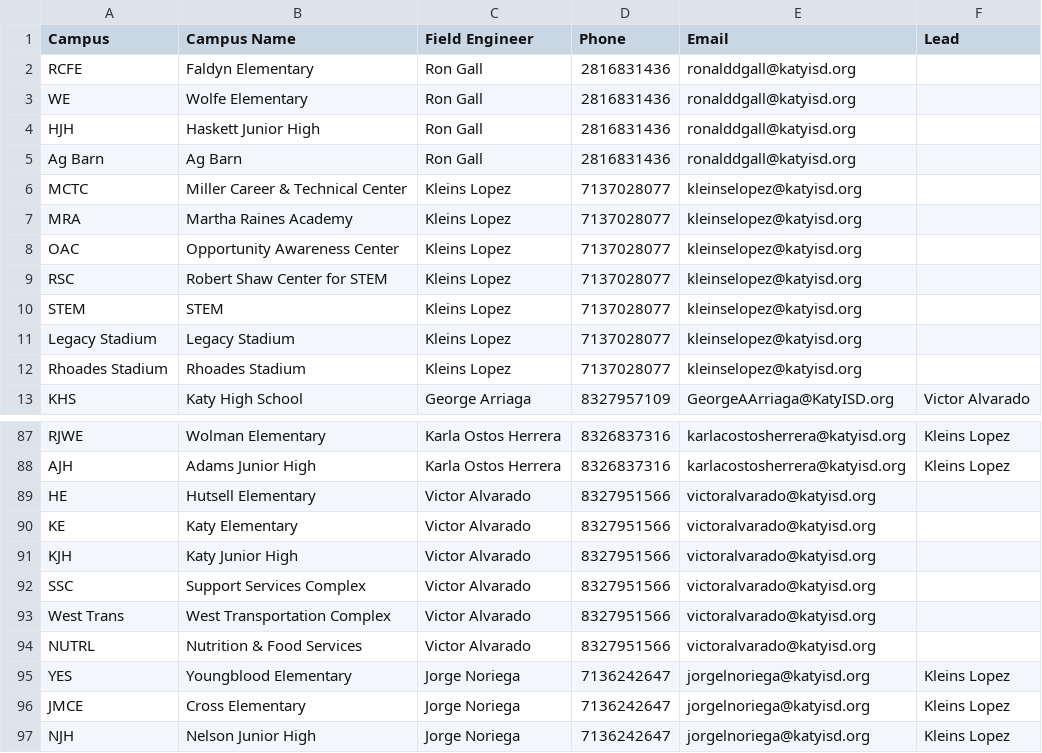
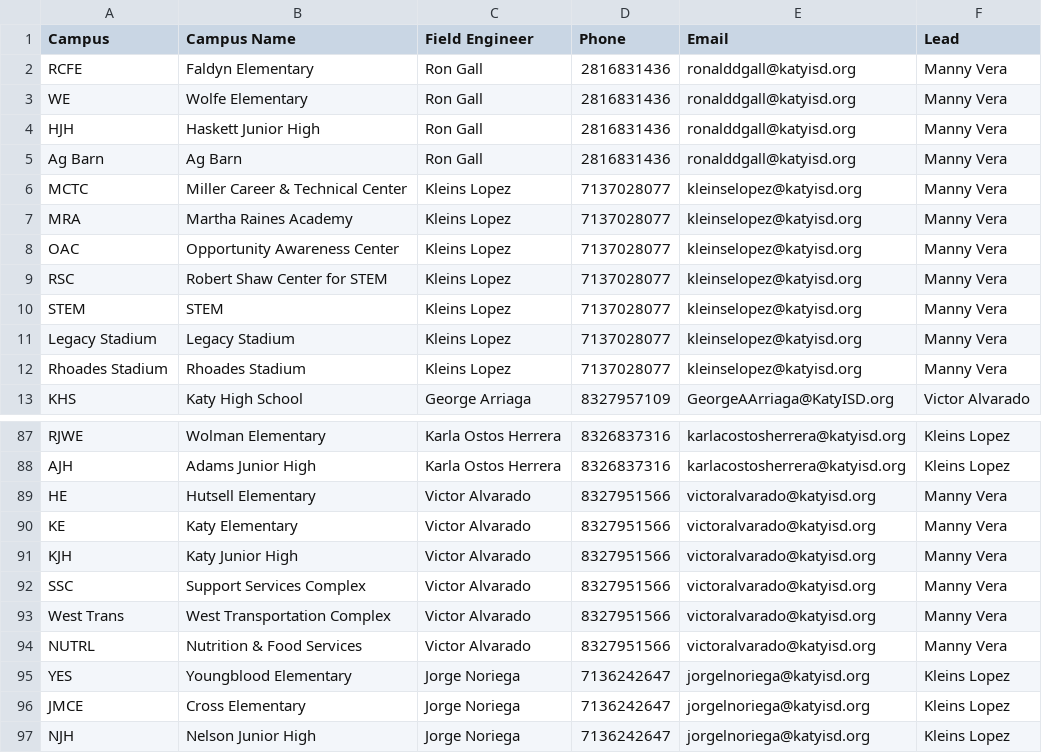
Before and after one commit to devildog1918/fe_campus_lookup, a CSV file: field-engineers.csv, drawn as a sheet; only a part is shown, gaps mark what is left out.

Commit message:
Add lead engineer Manny Vera to multiple entries

```diff
--- a/field-engineers.csv
+++ b/field-engineers.csv
@@ -1,13 +1,13 @@
 Campus,Campus Name,Field Engineer,Phone,Email,Lead
-RCFE,Faldyn Elementary,Ron Gall,2816831436,ronalddgall@katyisd.org,
-WE,Wolfe Elementary,Ron Gall,2816831436,ronalddgall@katyisd.org,
-HJH,Haskett Junior High,Ron Gall,2816831436,ronalddgall@katyisd.org,
-Ag Barn,Ag Barn,Ron Gall,2816831436,ronalddgall@katyisd.org,
-MCTC,Miller Career & Technical Center,Kleins Lopez,7137028077,kleinselopez@katyisd.org,
-MRA,Martha Raines Academy,Kleins Lopez,7137028077,kleinselopez@katyisd.org,
-OAC,Opportunity Awareness Center,Kleins Lopez,7137028077,kleinselopez@katyisd.org,
-RSC,Robert Shaw Center for STEM,Kleins Lopez,7137028077,kleinselopez@katyisd.org,
-STEM,STEM,Kleins Lopez,7137028077,kleinselopez@katyisd.org,
-Legacy Stadium,Legacy Stadium,Kleins Lopez,7137028077,kleinselopez@katyisd.org,
-Rhoades Stadium,Rhoades Stadium,Kleins Lopez,7137028077,kleinselopez@katyisd.org,
+RCFE,Faldyn Elementary,Ron Gall,2816831436,ronalddgall@katyisd.org,Manny Vera
+WE,Wolfe Elementary,Ron Gall,2816831436,ronalddgall@katyisd.org,Manny Vera
+HJH,Haskett Junior High,Ron Gall,2816831436,ronalddgall@katyisd.org,Manny Vera
+Ag Barn,Ag Barn,Ron Gall,2816831436,ronalddgall@katyisd.org,Manny Vera
+MCTC,Miller Career & Technical Center,Kleins Lopez,7137028077,kleinselopez@katyisd.org,Manny Vera
+MRA,Martha Raines Academy,Kleins Lopez,7137028077,kleinselopez@katyisd.org,Manny Vera
+OAC,Opportunity Awareness Center,Kleins Lopez,7137028077,kleinselopez@katyisd.org,Manny Vera
+RSC,Robert Shaw Center for STEM,Kleins Lopez,7137028077,kleinselopez@katyisd.org,Manny Vera
+STEM,STEM,Kleins Lopez,7137028077,kleinselopez@katyisd.org,Manny Vera
+Legacy Stadium,Legacy Stadium,Kleins Lopez,7137028077,kleinselopez@katyisd.org,Manny Vera
+Rhoades Stadium,Rhoades Stadium,Kleins Lopez,7137028077,kleinselopez@katyisd.org,Manny Vera
 KHS,Katy High School,George Arriaga,8327957109,GeorgeAArriaga@KatyISD.org,Victor Alvarado
@@ -88,8 +88,8 @@ RJWE,Wolman Elementary,Karla Ostos Herrera,8326837316,karlacostosherrera@katyisd
 AJH,Adams Junior High,Karla Ostos Herrera,8326837316,karlacostosherrera@katyisd.org,Kleins Lopez
-HE,Hutsell Elementary,Victor Alvarado,8327951566,victoralvarado@katyisd.org,
-KE,Katy Elementary,Victor Alvarado,8327951566,victoralvarado@katyisd.org,
-KJH,Katy Junior High,Victor Alvarado,8327951566,victoralvarado@katyisd.org,
-SSC,Support Services Complex,Victor Alvarado,8327951566,victoralvarado@katyisd.org,
-West Trans,West Transportation Complex,Victor Alvarado,8327951566,victoralvarado@katyisd.org,
-NUTRL,Nutrition & Food Services,Victor Alvarado,8327951566,victoralvarado@katyisd.org,
+HE,Hutsell Elementary,Victor Alvarado,8327951566,victoralvarado@katyisd.org,Manny Vera
+KE,Katy Elementary,Victor Alvarado,8327951566,victoralvarado@katyisd.org,Manny Vera
+KJH,Katy Junior High,Victor Alvarado,8327951566,victoralvarado@katyisd.org,Manny Vera
+SSC,Support Services Complex,Victor Alvarado,8327951566,victoralvarado@katyisd.org,Manny Vera
+West Trans,West Transportation Complex,Victor Alvarado,8327951566,victoralvarado@katyisd.org,Manny Vera
+NUTRL,Nutrition & Food Services,Victor Alvarado,8327951566,victoralvarado@katyisd.org,Manny Vera
 YES,Youngblood Elementary,Jorge Noriega,7136242647,jorgelnoriega@katyisd.org,Kleins Lopez
```
